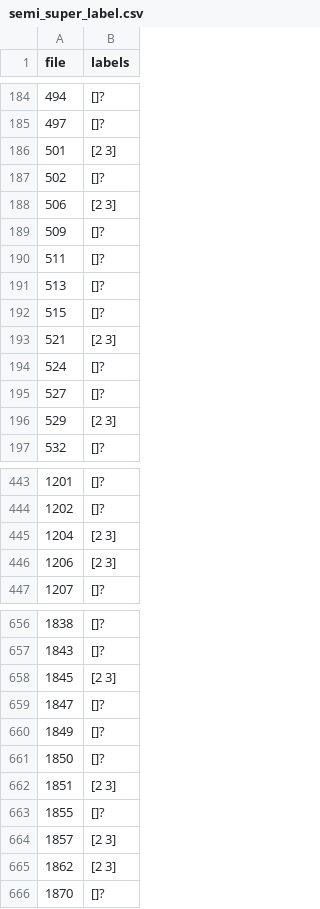
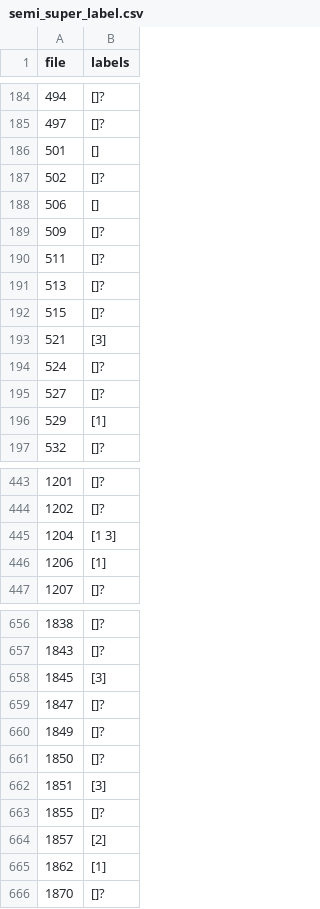
Before and after one commit to sam901122/2022_Fall_TM_Final, a CSV file: text_mining/semi_super_label.csv, drawn as a sheet; only a part is shown, gaps mark what is left out; the diff covers the shown part only.

```diff
--- a/text_mining/semi_super_label.csv
+++ b/text_mining/semi_super_label.csv
@@ -185,5 +185,5 @@ file,labels
 497,[]?
-501,[2 3]
+501,[]
 502,[]?
-506,[2 3]
+506,[]
 509,[]?
@@ -192,6 +192,6 @@ file,labels
 515,[]?
-521,[2 3]
+521,[3]
 524,[]?
 527,[]?
-529,[2 3]
+529,[1]
 532,[]?
@@ -444,4 +444,4 @@ file,labels
 1202,[]?
-1204,[2 3]
-1206,[2 3]
+1204,[1 3]
+1206,[1]
 1207,[]?
@@ -657,3 +657,3 @@ file,labels
 1843,[]?
-1845,[2 3]
+1845,[3]
 1847,[]?
@@ -661,6 +661,6 @@ file,labels
 1850,[]?
-1851,[2 3]
+1851,[3]
 1855,[]?
-1857,[2 3]
-1862,[2 3]
+1857,[2]
+1862,[1]
 1870,[]?
```
Also changed, not shown: 86 edited cells elsewhere in this file, 1 other file.
